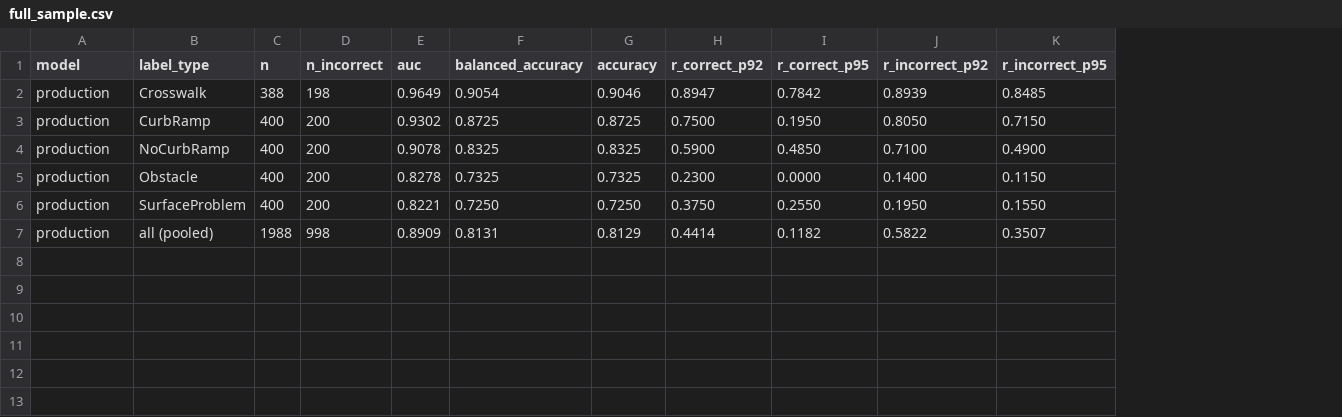
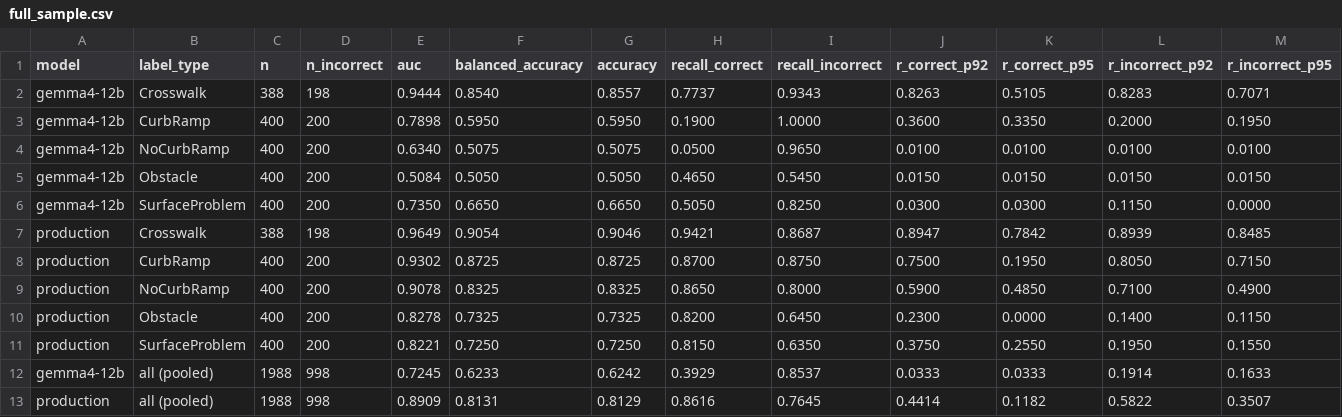
Before and after one commit to ProjectSidewalk/sidewalk-validator-ai, a CSV file: docs/vlm-baseline-2026-10/full_sample.csv, drawn as a sheet; addresses are those after the commit; the diff names each change by its address in the sheet, - before the commit and + after, or states it on an @@ line.

```diff
--- a/docs/vlm-baseline-2026-10/full_sample.csv
+++ b/docs/vlm-baseline-2026-10/full_sample.csv
+column H (recall_correct), rows 7-11: 0.9421 | 0.8700 | 0.8650 | 0.8200 | 0.8150; row 13: 0.8616
+column I (recall_incorrect), rows 7-11: 0.8687 | 0.8750 | 0.8000 | 0.6450 | 0.6350; row 13: 0.7645
+row 2: gemma4-12b | Crosswalk | 388 | 198 | 0.9444 | 0.8540 | 0.8557 | 0.7737 | 0.9343 | 0.8263 | 0.5105 | 0.8283 | 0.7071
+row 3: gemma4-12b | CurbRamp | 400 | 200 | 0.7898 | 0.5950 | 0.5950 | 0.1900 | 1.0000 | 0.3600 | 0.3350 | 0.2000 | 0.1950
+row 4: gemma4-12b | NoCurbRamp | 400 | 200 | 0.6340 | 0.5075 | 0.5075 | 0.0500 | 0.9650 | 0.0100 | 0.0100 | 0.0100 | 0.0100
+row 5: gemma4-12b | Obstacle | 400 | 200 | 0.5084 | 0.5050 | 0.5050 | 0.4650 | 0.5450 | 0.0150 | 0.0150 | 0.0150 | 0.0150
+row 6: gemma4-12b | SurfaceProblem | 400 | 200 | 0.7350 | 0.6650 | 0.6650 | 0.5050 | 0.8250 | 0.0300 | 0.0300 | 0.1150 | 0.0000
+row 12: gemma4-12b | all (pooled) | 1988 | 998 | 0.7245 | 0.6233 | 0.6242 | 0.3929 | 0.8537 | 0.0333 | 0.0333 | 0.1914 | 0.1633
```
Also changed, not shown: docs/vlm-baseline-2026-10/bootstrap_auc.csv, docs/vlm-baseline-2026-10/by_split.csv, 16 other files.
